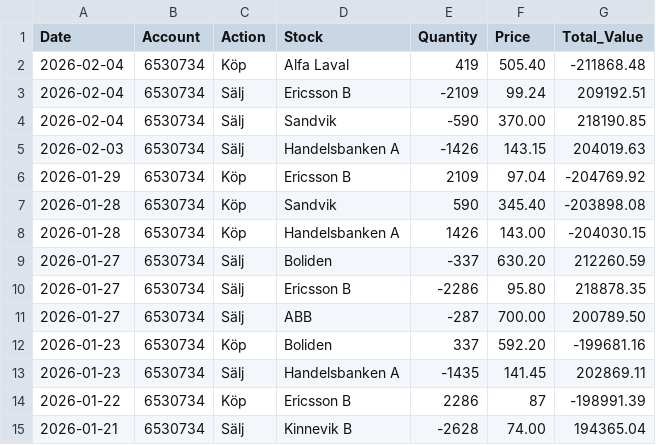
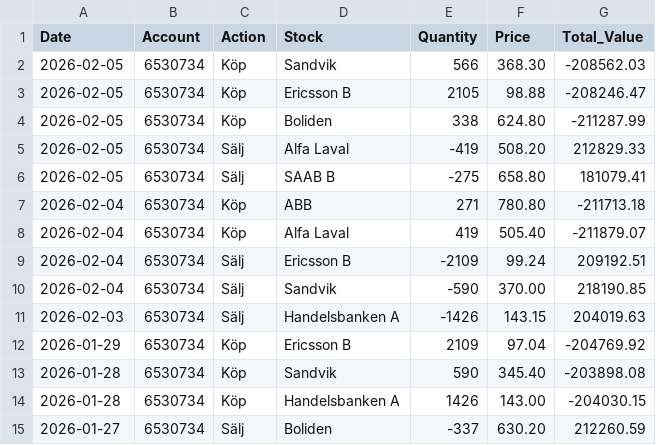
Before and after one commit to fredrikbromee/ace, a CSV file: transactions.csv, drawn as a sheet; only a part is shown; the shorter side is filled out with more unchanged rows.

```diff
--- a/transactions.csv
+++ b/transactions.csv
@@ -1,3 +1,9 @@
 Date,Account,Action,Stock,Quantity,Price,Total_Value
-2026-02-04,6530734,Köp,Alfa Laval,419,505.40,-211868.48
+2026-02-05,6530734,Köp,Sandvik,566,368.30,-208562.03
+2026-02-05,6530734,Köp,Ericsson B,2105,98.88,-208246.47
+2026-02-05,6530734,Köp,Boliden,338,624.80,-211287.99
+2026-02-05,6530734,Sälj,Alfa Laval,-419,508.20,212829.33
+2026-02-05,6530734,Sälj,SAAB B,-275,658.80,181079.41
+2026-02-04,6530734,Köp,ABB,271,780.80,-211713.18
+2026-02-04,6530734,Köp,Alfa Laval,419,505.40,-211879.07
 2026-02-04,6530734,Sälj,Ericsson B,-2109,99.24,209192.51
```
Also changed, not shown: data/^OMX.csv.
